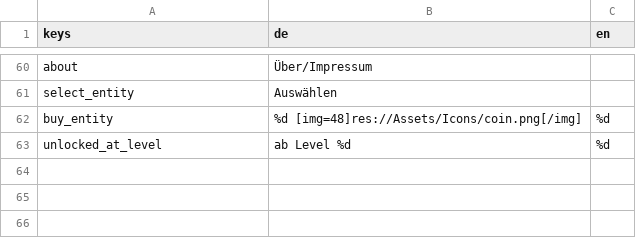
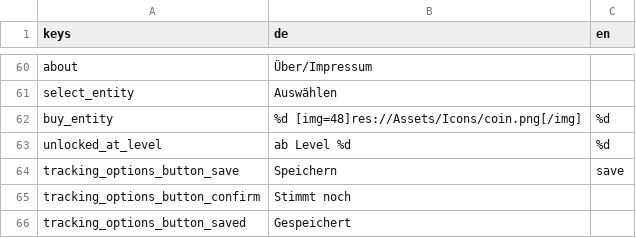
Before and after one commit to climactivity/climactivity-app, a CSV file: Assets/CAAppTranslation.csv, drawn as a sheet; only a part is shown, gaps mark what is left out; the diff names each change by its address in the sheet, - before the commit and + after, or states it on an @@ line.

Commit message:
renamed tracking settings button

```diff
--- a/Assets/CAAppTranslation.csv
+++ b/Assets/CAAppTranslation.csv
+row 64: tracking_options_button_save | Speichern | save
+row 65: tracking_options_button_confirm | Stimmt noch
+row 66: tracking_options_button_saved | Gespeichert
```
Also changed, not shown: 2 other files.
